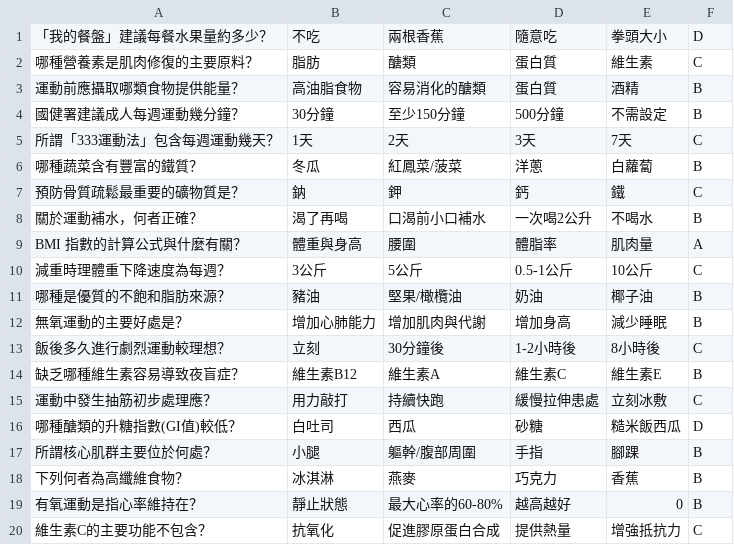
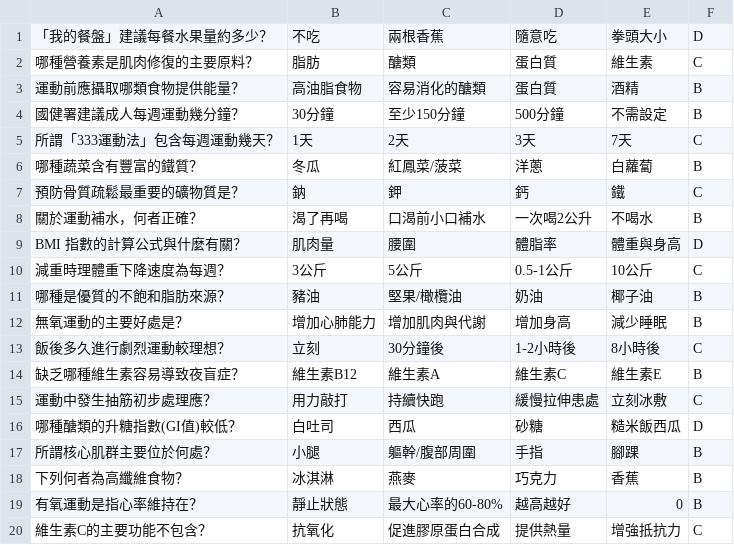
Before and after one commit to LPBGEric/HPHE_Class_Project, a CSV file: data.csv, drawn as a sheet.

Commit message:
Update data.csv

```diff
--- a/data.csv
+++ b/data.csv
@@ -8,3 +8,3 @@
 關於運動補水，何者正確？,渴了再喝,口渴前小口補水,一次喝2公升,不喝水,B
-BMI 指數的計算公式與什麼有關？,體重與身高,腰圍,體脂率,肌肉量,A
+BMI 指數的計算公式與什麼有關？,肌肉量,腰圍,體脂率,體重與身高,D
 減重時理體重下降速度為每週？,3公斤,5公斤,0.5-1公斤,10公斤,C
```
